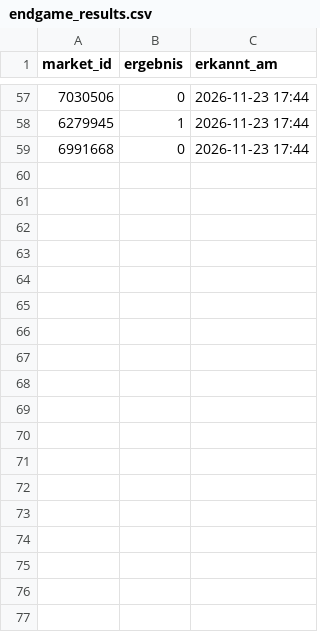
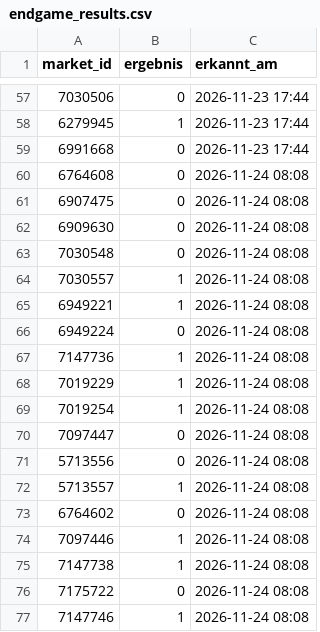
Before and after one commit to Fluc10/polymarket-scanner, a CSV file: data/endgame_results.csv, drawn as a sheet; only a part is shown, gaps mark what is left out; the diff names each change by its address in the sheet, - before the commit and + after, or states it on an @@ line.

```diff
--- a/data/endgame_results.csv
+++ b/data/endgame_results.csv
+row 60: 6764608 | 0 | 2026-11-24 08:08
+row 61: 6907475 | 0 | 2026-11-24 08:08
+row 62: 6909630 | 0 | 2026-11-24 08:08
+row 63: 7030548 | 0 | 2026-11-24 08:08
+row 64: 7030557 | 1 | 2026-11-24 08:08
+row 65: 6949221 | 1 | 2026-11-24 08:08
+row 66: 6949224 | 0 | 2026-11-24 08:08
+row 67: 7147736 | 1 | 2026-11-24 08:08
+row 68: 7019229 | 1 | 2026-11-24 08:08
+row 69: 7019254 | 1 | 2026-11-24 08:08
+row 70: 7097447 | 0 | 2026-11-24 08:08
+row 71: 5713556 | 0 | 2026-11-24 08:08
+row 72: 5713557 | 1 | 2026-11-24 08:08
+row 73: 6764602 | 0 | 2026-11-24 08:08
+row 74: 7097446 | 1 | 2026-11-24 08:08
+row 75: 7147738 | 1 | 2026-11-24 08:08
+row 76: 7175722 | 0 | 2026-11-24 08:08
+row 77: 7147746 | 1 | 2026-11-24 08:08
```
Also changed, not shown: 2 other files.
